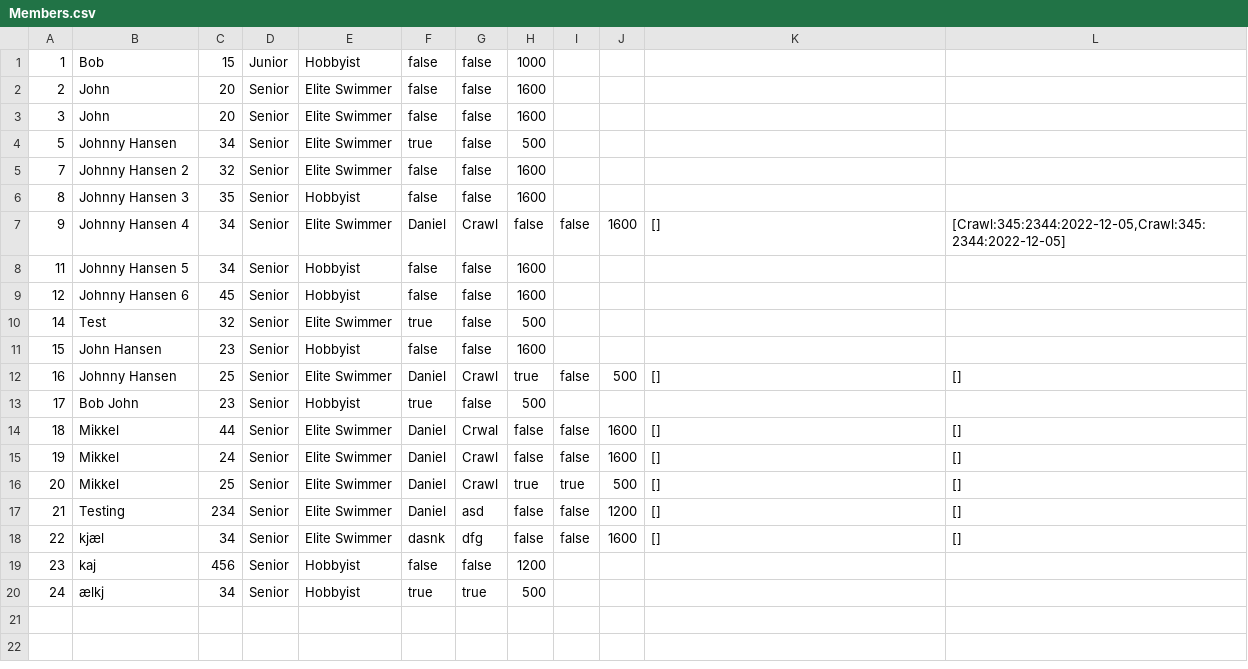
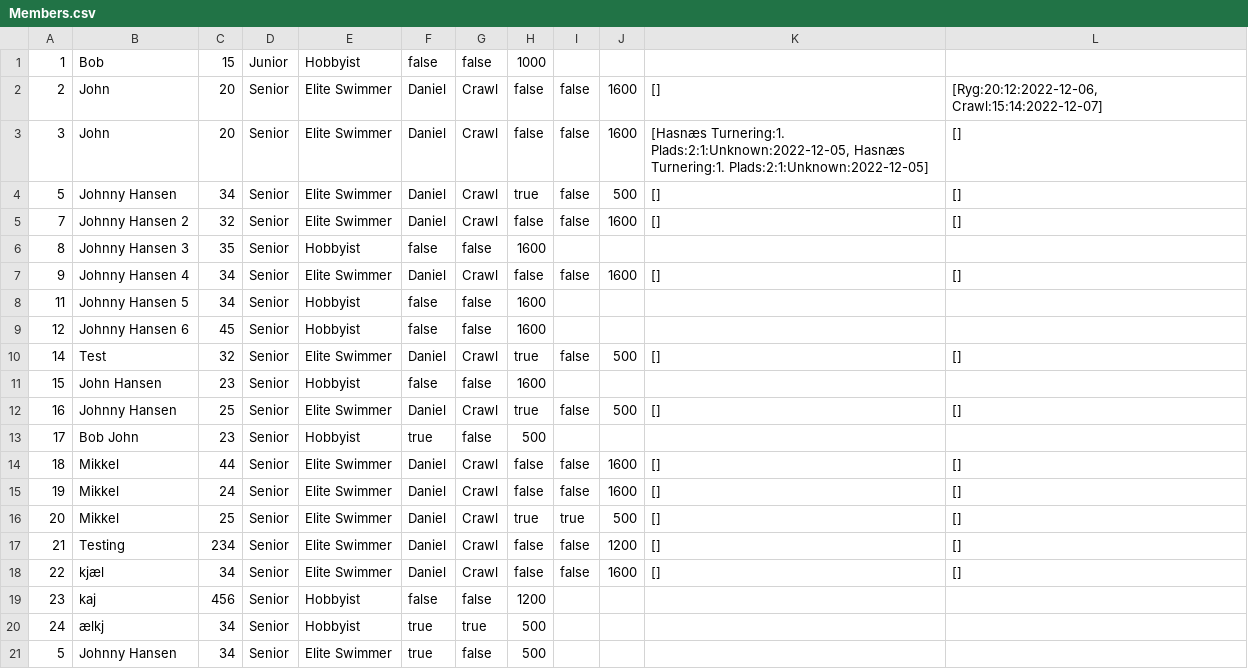
Before and after one commit to simonj1704/Delfinen, a CSV file: out/production/Delfinen/Members.csv, drawn as a sheet.

```diff
--- a/out/production/Delfinen/Members.csv
+++ b/out/production/Delfinen/Members.csv
@@ -1,11 +1,11 @@
 1;Bob;15;Junior;Hobbyist;false;false;1000
-2;John;20;Senior;Elite Swimmer;false;false;1600
-3;John;20;Senior;Elite Swimmer;false;false;1600
-5;Johnny Hansen;34;Senior;Elite Swimmer;true;false;500
-7;Johnny Hansen 2;32;Senior;Elite Swimmer;false;false;1600
+2;John;20;Senior;Elite Swimmer;Daniel;Crawl;false;false;1600;[];[Ryg:20:12:2022-12-06, Crawl:15:14:2022-12-07]
+3;John;20;Senior;Elite Swimmer;Daniel;Crawl;false;false;1600;[Hasnæs Turnering:1. Plads:2:1:Unknown:2022-12-05, Hasnæs Turnering:1. Plads:2:1:Unknown:2022-12-05];[]
+5;Johnny Hansen;34;Senior;Elite Swimmer;Daniel;Crawl;true;false;500;[];[]
+7;Johnny Hansen 2;32;Senior;Elite Swimmer;Daniel;Crawl;false;false;1600;[];[]
 8;Johnny Hansen 3;35;Senior;Hobbyist;false;false;1600
-9;Johnny Hansen 4;34;Senior;Elite Swimmer;Daniel;Crawl;false;false;1600;[];[Crawl:345:2344:2022-12-05,Crawl:345:2344:2022-12-05]
+9;Johnny Hansen 4;34;Senior;Elite Swimmer;Daniel;Crawl;false;false;1600;[];[]
 11;Johnny Hansen 5;34;Senior;Hobbyist;false;false;1600
 12;Johnny Hansen 6;45;Senior;Hobbyist;false;false;1600
-14;Test;32;Senior;Elite Swimmer;true;false;500
+14;Test;32;Senior;Elite Swimmer;Daniel;Crawl;true;false;500;[];[]
 15;John Hansen;23;Senior;Hobbyist;false;false;1600
@@ -13,8 +13,9 @@
 17;Bob John;23;Senior;Hobbyist;true;false;500
-18;Mikkel;44;Senior;Elite Swimmer;Daniel;Crwal;false;false;1600;[];[]
+18;Mikkel;44;Senior;Elite Swimmer;Daniel;Crawl;false;false;1600;[];[]
 19;Mikkel;24;Senior;Elite Swimmer;Daniel;Crawl;false;false;1600;[];[]
 20;Mikkel;25;Senior;Elite Swimmer;Daniel;Crawl;true;true;500;[];[]
-21;Testing;234;Senior;Elite Swimmer;Daniel;asd;false;false;1200;[];[]
-22;kjæl;34;Senior;Elite Swimmer;dasnk;dfg;false;false;1600;[];[]
+21;Testing;234;Senior;Elite Swimmer;Daniel;Crawl;false;false;1200;[];[]
+22;kjæl;34;Senior;Elite Swimmer;Daniel;Crawl;false;false;1600;[];[]
 23;kaj;456;Senior;Hobbyist;false;false;1200
 24;ælkj;34;Senior;Hobbyist;true;true;500
+5;Johnny Hansen;34;Senior;Elite Swimmer;true;false;500
```
Also changed, not shown: Members.csv, 6 other files.
